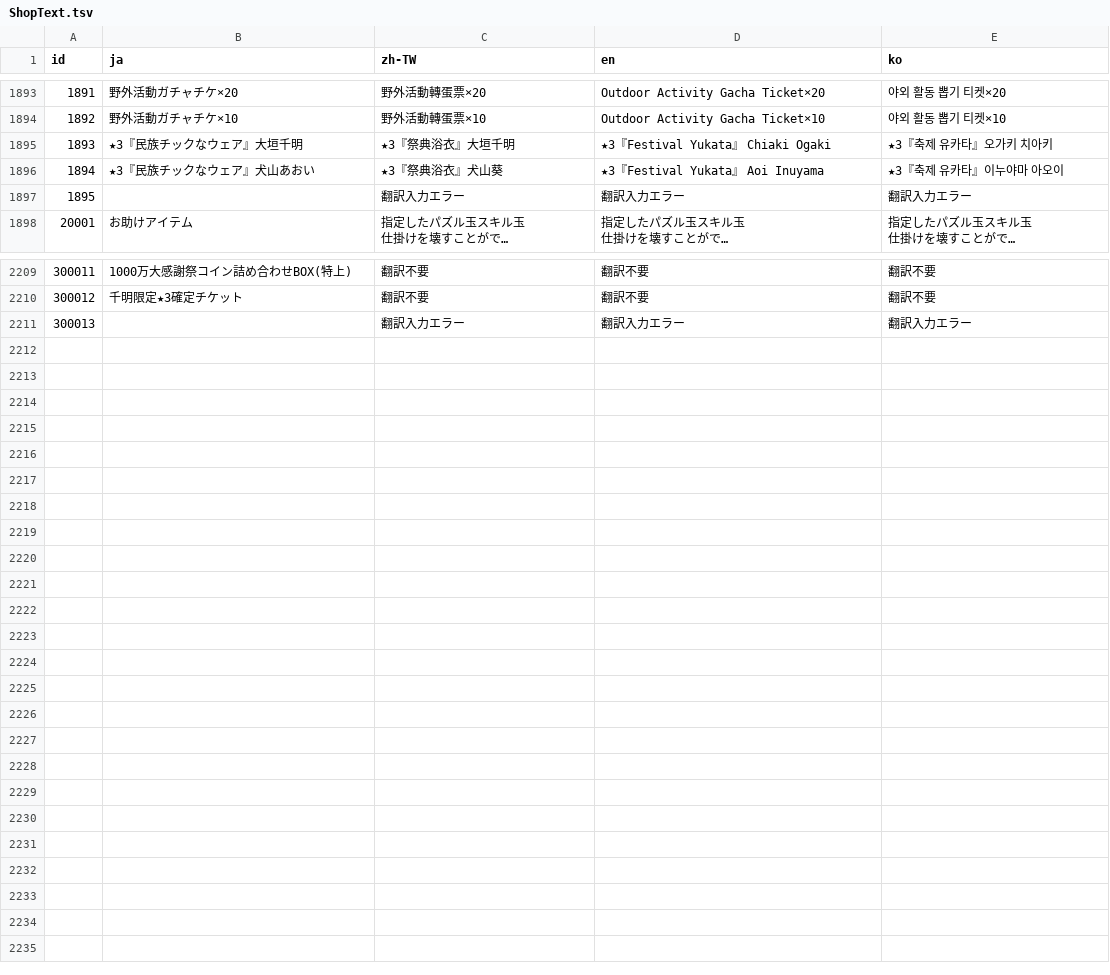
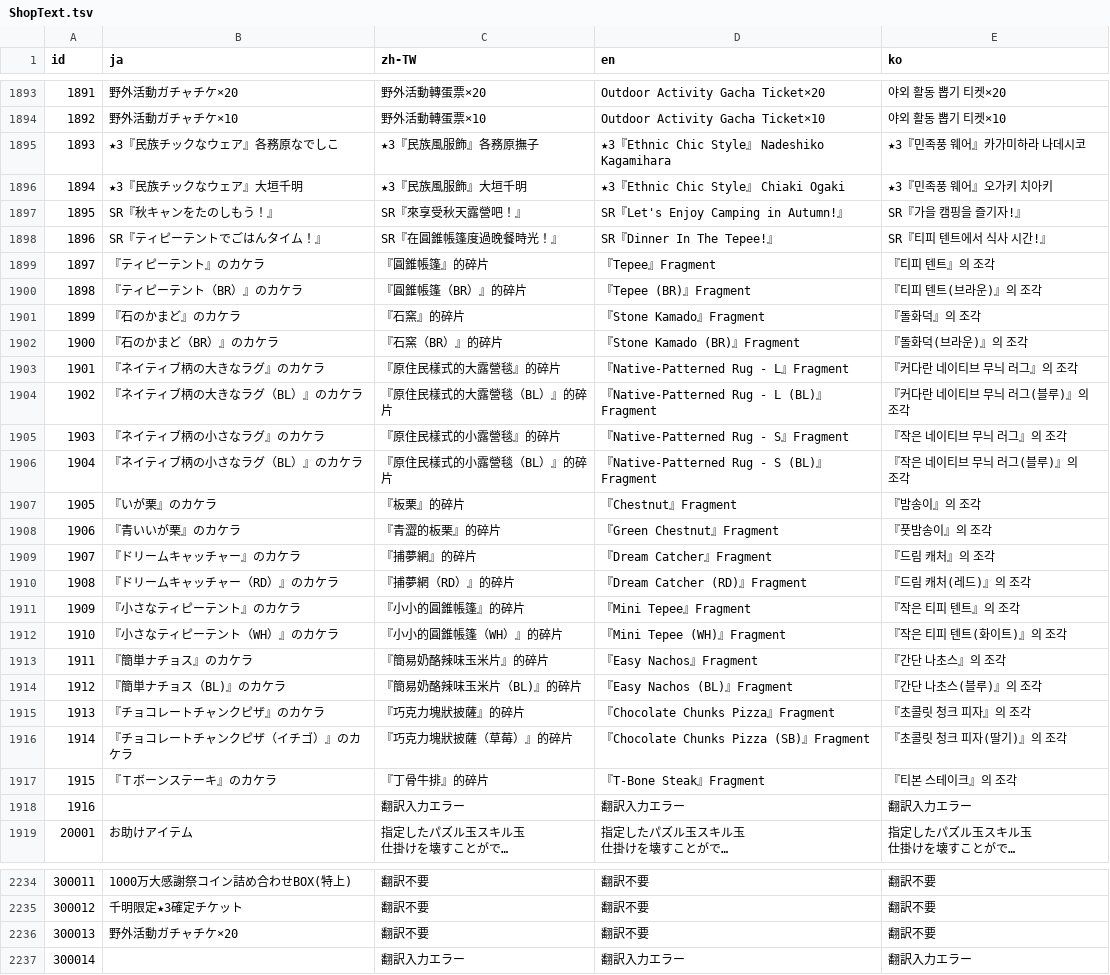
Before and after one commit to game4353/camp-data, a TSV file: data/tsv/TextMap/ShopText.tsv, drawn as a sheet; only a part is shown, gaps mark what is left out; long unchanged cells end in …; removed rows and columns are numbered as before the commit, all else as after; the diff covers the shown part only; the diff names each change by its address in the sheet, - before the commit and + after, or states it on an @@ line.

```diff
--- a/data/tsv/TextMap/ShopText.tsv
+++ b/data/tsv/TextMap/ShopText.tsv
+row 1895: 1893 | ★3『民族チックなウェア』各務原なでしこ | ★3『民族風服飾』各務原撫子 | ★3『Ethnic Chic Style』 Nadeshiko Kagamihara | ★3『민족풍 웨어』카가미하라 나데시코
@@ column A (id) renumbered from row 1896 down @@
-C1896 (zh-TW): ★3『祭典浴衣』大垣千明
+C1896 (zh-TW): ★3『民族風服飾』大垣千明
-D1896 (en): ★3『Festival Yukata』 Chiaki Ogaki
+D1896 (en): ★3『Ethnic Chic Style』 Chiaki Ogaki
-E1896 (ko): ★3『축제 유카타』오가키 치아키
+E1896 (ko): ★3『민족풍 웨어』오가키 치아키
-row 1896: 1894 | ★3『民族チックなウェア』犬山あおい | ★3『祭典浴衣』犬山葵 | ★3『Festival Yukata』 Aoi Inuyama | ★3『축제 유카타』이누야마 아오이
+row 1897: 1895 | SR『秋キャンをたのしもう！』 | SR『來享受秋天露營吧！』 | SR『Let's Enjoy Camping in Autumn!』 | SR『가을 캠핑을 즐기자!』
+row 1898: 1896 | SR『ティピーテントでごはんタイム！』 | SR『在圓錐帳篷度過晚餐時光！』 | SR『Dinner In The Tepee!』 | SR『티피 텐트에서 식사 시간!』
+row 1899: 1897 | 『ティピーテント』のカケラ | 『圓錐帳篷』的碎片 | 『Tepee』Fragment | 『티피 텐트』의 조각
+row 1900: 1898 | 『ティピーテント（BR）』のカケラ | 『圓錐帳篷（BR）』的碎片 | 『Tepee (BR)』Fragment | 『티피 텐트(브라운)』의 조각
+row 1901: 1899 | 『石のかまど』のカケラ | 『石窯』的碎片 | 『Stone Kamado』Fragment | 『돌화덕』의 조각
+row 1902: 1900 | 『石のかまど（BR）』のカケラ | 『石窯（BR）』的碎片 | 『Stone Kamado (BR)』Fragment | 『돌화덕(브라운)』의 조각
+row 1903: 1901 | 『ネイティブ柄の大きなラグ』のカケラ | 『原住民樣式的大露營毯』的碎片 | 『Native-Patterned Rug - L』Fragment | 『커다란 네이티브 무늬 러그』의 조각
+row 1904: 1902 | 『ネイティブ柄の大きなラグ（BL）』のカケラ | 『原住民樣式的大露營毯（BL）』的碎片 | 『Native-Patterned Rug - L (BL)』Fragment | 『커다란 네이티브 무늬 러그(블루)』의 조각
+row 1905: 1903 | 『ネイティブ柄の小さなラグ』のカケラ | 『原住民樣式的小露營毯』的碎片 | 『Native-Patterned Rug - S』Fragment | 『작은 네이티브 무늬 러그』의 조각
+row 1906: 1904 | 『ネイティブ柄の小さなラグ（BL）』のカケラ | 『原住民樣式的小露營毯（BL）』的碎片 | 『Native-Patterned Rug - S (BL)』Fragment | 『작은 네이티브 무늬 러그(블루)』의 조각
+row 1907: 1905 | 『いが栗』のカケラ | 『板栗』的碎片 | 『Chestnut』Fragment | 『밤송이』의 조각
+row 1908: 1906 | 『青いいが栗』のカケラ | 『青澀的板栗』的碎片 | 『Green Chestnut』Fragment | 『풋밤송이』의 조각
+row 1909: 1907 | 『ドリームキャッチャー』のカケラ | 『捕夢網』的碎片 | 『Dream Catcher』Fragment | 『드림 캐처』의 조각
+row 1910: 1908 | 『ドリームキャッチャー（RD）』のカケラ | 『捕夢網（RD）』的碎片 | 『Dream Catcher (RD)』Fragment | 『드림 캐처(레드)』의 조각
+row 1911: 1909 | 『小さなティピーテント』のカケラ | 『小小的圓錐帳篷』的碎片 | 『Mini Tepee』Fragment | 『작은 티피 텐트』의 조각
+row 1912: 1910 | 『小さなティピーテント（WH）』のカケラ | 『小小的圓錐帳篷（WH）』的碎片 | 『Mini Tepee (WH)』Fragment | 『작은 티피 텐트(화이트)』의 조각
+row 1913: 1911 | 『簡単ナチョス』のカケラ | 『簡易奶酪辣味玉米片』的碎片 | 『Easy Nachos』Fragment | 『간단 나초스』의 조각
+row 1914: 1912 | 『簡単ナチョス（BL)』のカケラ | 『簡易奶酪辣味玉米片（BL)』的碎片 | 『Easy Nachos (BL)』Fragment | 『간단 나초스(블루)』의 조각
+row 1915: 1913 | 『チョコレートチャンクピザ』のカケラ | 『巧克力塊狀披薩』的碎片 | 『Chocolate Chunks Pizza』Fragment | 『초콜릿 청크 피자』의 조각
+row 1916: 1914 | 『チョコレートチャンクピザ（イチゴ）』のカケラ | 『巧克力塊狀披薩（草莓）』的碎片 | 『Chocolate Chunks Pizza (SB)』Fragment | 『초콜릿 청크 피자(딸기)』의 조각
+row 1917: 1915 | 『Ｔボーンステーキ』のカケラ | 『丁骨牛排』的碎片 | 『T-Bone Steak』Fragment | 『티본 스테이크』의 조각
+row 2236: 300013 | 野外活動ガチャチケ×20 | 翻訳不要 | 翻訳不要 | 翻訳不要
```
Also changed, not shown: 4 added rows and 30 edited cells elsewhere in this file, data/tsv/FeatureTopLayout.tsv, data/tsv/OfferWall.tsv, 33 other files.
